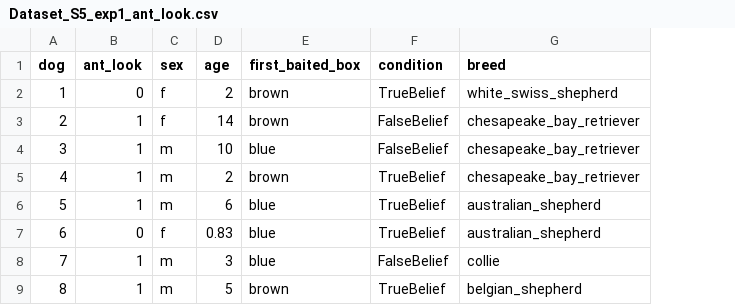
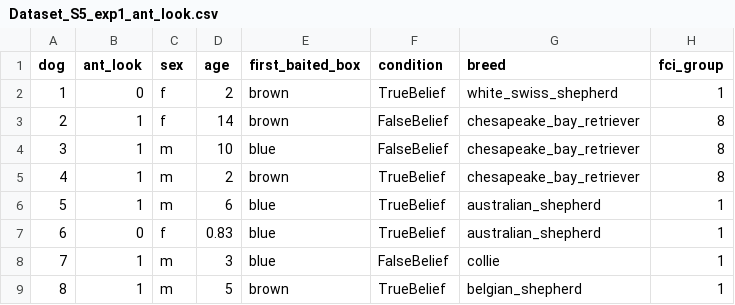
Before and after one commit to lonardol/data_and_code_for_Lonardo_et_al, a CSV file: data/Dataset_S5_exp1_ant_look.csv, drawn as a sheet; only a part is shown; the diff names each change by its address in the sheet, - before the commit and + after, or states it on an @@ line.

```diff
--- a/data/Dataset_S5_exp1_ant_look.csv
+++ b/data/Dataset_S5_exp1_ant_look.csv
+column H (fci_group), rows 2-9: 1 | 8 | 8 | 8 | 1 | 1 | 1 | 1
```
Also changed, not shown: 4 other files.
